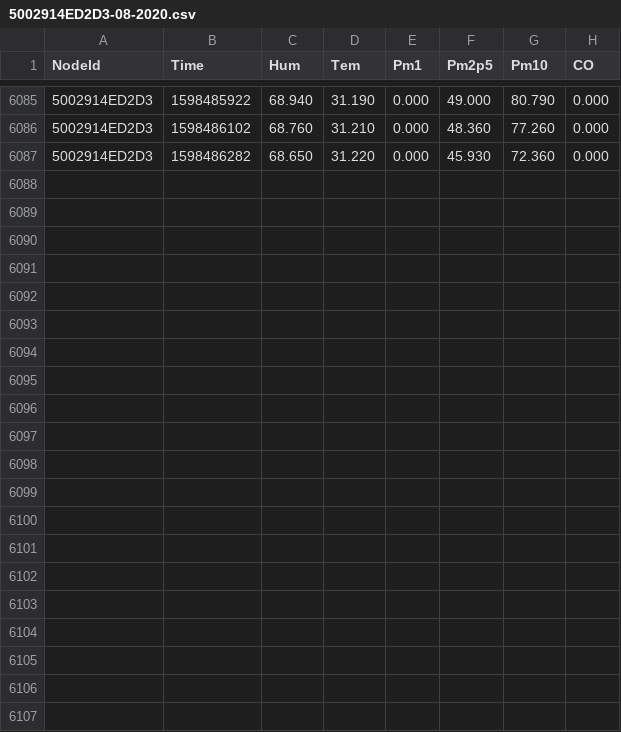
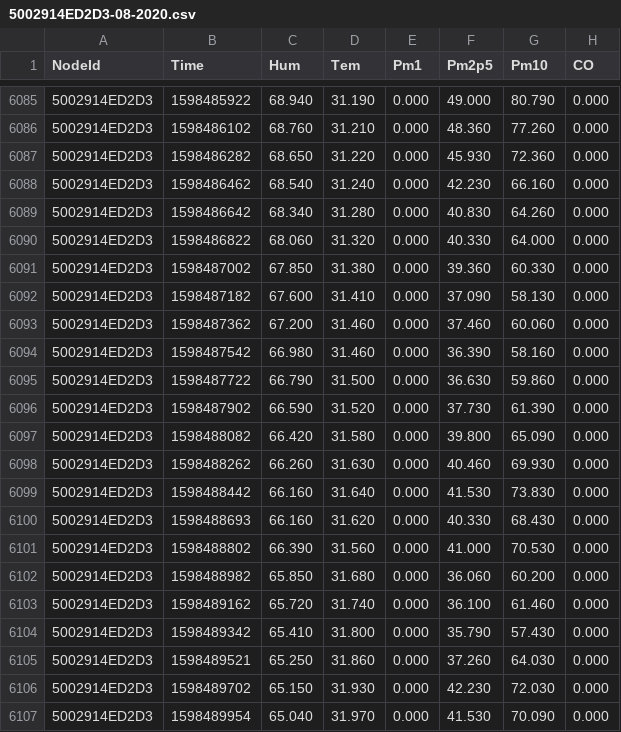
Before and after one commit to clonemasterUwU/airsense_data_raw, a CSV file: 5002914ED2D3-08-2020.csv, drawn as a sheet; only a part is shown, gaps mark what is left out; the diff names each change by its address in the sheet, - before the commit and + after, or states it on an @@ line.

```diff
--- a/5002914ED2D3-08-2020.csv
+++ b/5002914ED2D3-08-2020.csv
+row 6088: 5002914ED2D3 | 1598486462 | 68.540 | 31.240 | 0.000 | 42.230 | 66.160 | 0.000
+row 6089: 5002914ED2D3 | 1598486642 | 68.340 | 31.280 | 0.000 | 40.830 | 64.260 | 0.000
+row 6090: 5002914ED2D3 | 1598486822 | 68.060 | 31.320 | 0.000 | 40.330 | 64.000 | 0.000
+row 6091: 5002914ED2D3 | 1598487002 | 67.850 | 31.380 | 0.000 | 39.360 | 60.330 | 0.000
+row 6092: 5002914ED2D3 | 1598487182 | 67.600 | 31.410 | 0.000 | 37.090 | 58.130 | 0.000
+row 6093: 5002914ED2D3 | 1598487362 | 67.200 | 31.460 | 0.000 | 37.460 | 60.060 | 0.000
+row 6094: 5002914ED2D3 | 1598487542 | 66.980 | 31.460 | 0.000 | 36.390 | 58.160 | 0.000
+row 6095: 5002914ED2D3 | 1598487722 | 66.790 | 31.500 | 0.000 | 36.630 | 59.860 | 0.000
+row 6096: 5002914ED2D3 | 1598487902 | 66.590 | 31.520 | 0.000 | 37.730 | 61.390 | 0.000
+row 6097: 5002914ED2D3 | 1598488082 | 66.420 | 31.580 | 0.000 | 39.800 | 65.090 | 0.000
+row 6098: 5002914ED2D3 | 1598488262 | 66.260 | 31.630 | 0.000 | 40.460 | 69.930 | 0.000
+row 6099: 5002914ED2D3 | 1598488442 | 66.160 | 31.640 | 0.000 | 41.530 | 73.830 | 0.000
+row 6100: 5002914ED2D3 | 1598488693 | 66.160 | 31.620 | 0.000 | 40.330 | 68.430 | 0.000
+row 6101: 5002914ED2D3 | 1598488802 | 66.390 | 31.560 | 0.000 | 41.000 | 70.530 | 0.000
+row 6102: 5002914ED2D3 | 1598488982 | 65.850 | 31.680 | 0.000 | 36.060 | 60.200 | 0.000
+row 6103: 5002914ED2D3 | 1598489162 | 65.720 | 31.740 | 0.000 | 36.100 | 61.460 | 0.000
+row 6104: 5002914ED2D3 | 1598489342 | 65.410 | 31.800 | 0.000 | 35.790 | 57.430 | 0.000
+row 6105: 5002914ED2D3 | 1598489521 | 65.250 | 31.860 | 0.000 | 37.260 | 64.030 | 0.000
+row 6106: 5002914ED2D3 | 1598489702 | 65.150 | 31.930 | 0.000 | 42.230 | 72.030 | 0.000
+row 6107: 5002914ED2D3 | 1598489954 | 65.040 | 31.970 | 0.000 | 41.530 | 70.090 | 0.000
```
Also changed, not shown: 50029167E731-08-2020.csv, 50029167E78E-08-2020.csv, 5 other files.
